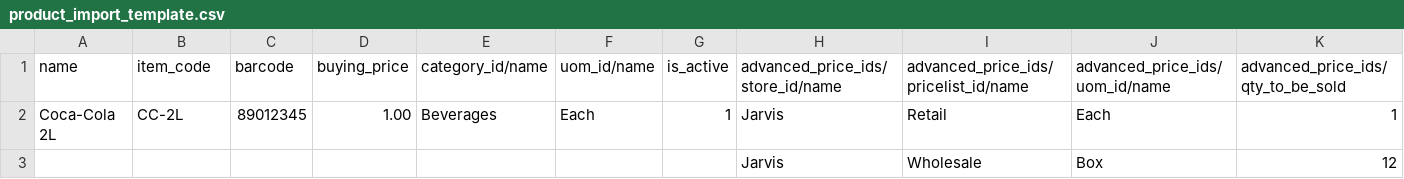
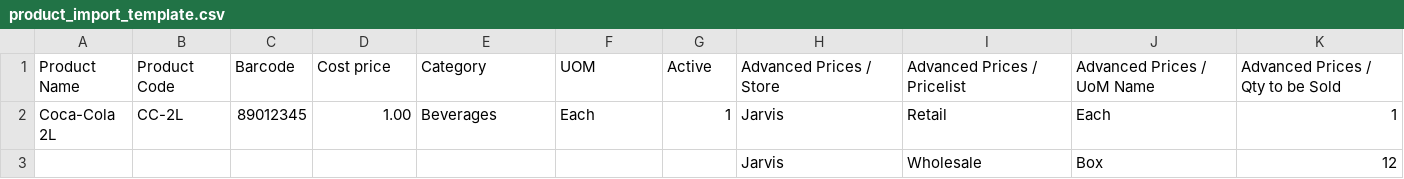
Before and after one commit to draftpos/havanoposdesk_odoo, a CSV file: static/src/data/product_import_template.csv, drawn as a sheet; only a part is shown; removed rows and columns are numbered as before the commit, all else as after; rows hold the shown columns only; the diff names each change by its address in the sheet, - before the commit and + after, or states it on an @@ line.

Commit message:
Fix Advanced Prices UoM Name column header for auto-mapping

```diff
--- a/static/src/data/product_import_template.csv
+++ b/static/src/data/product_import_template.csv
-row 1: name | item_code | barcode | buying_price | category_id/name | uom_id/name | is_active | advanced_price_ids/store_id/name | advanced_price_ids/pricelist_id/name | advanced_price_ids/uom_id/name | advanced_price_ids/qty_to_be_sold
+row 1: Product Name | Product Code | Barcode | Cost price | Category | UOM | Active | Advanced Prices / Store | Advanced Prices / Pricelist | Advanced Prices / UoM Name | Advanced Prices / Qty to be Sold
```
Also changed, not shown: 1 other file.
